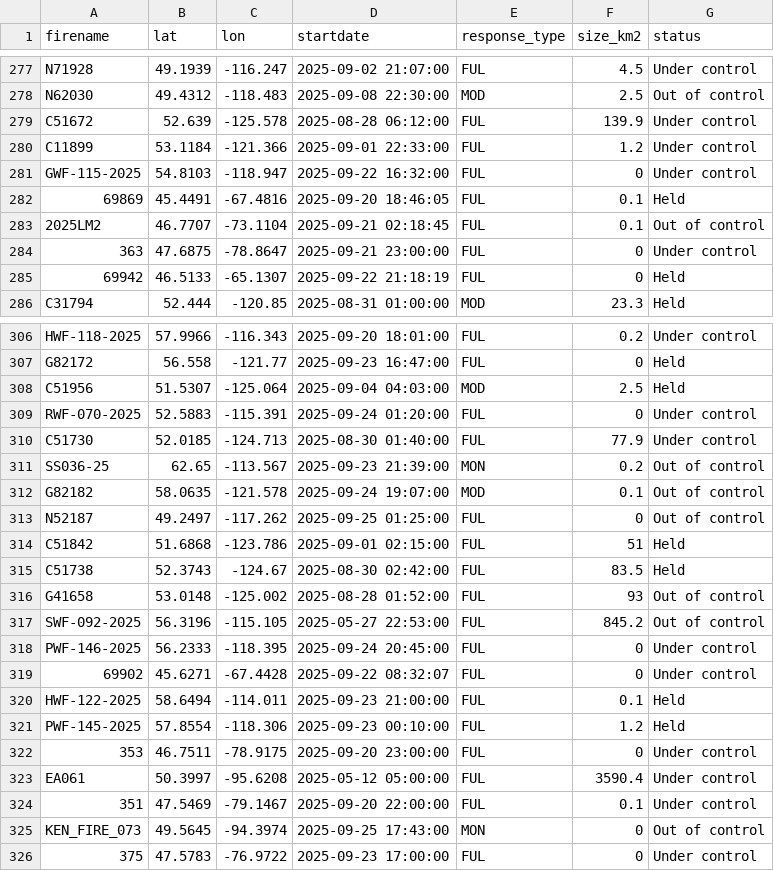
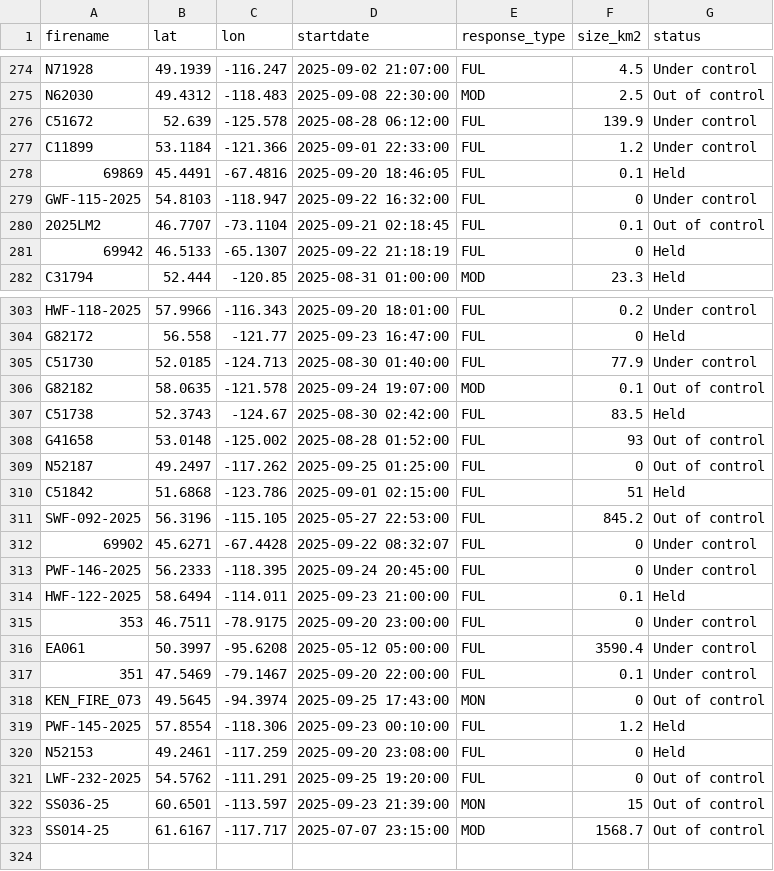
Before and after one commit to vs-postmedia/nat-fire-db-scraper, a CSV file: data/activefires_filtered.csv, drawn as a sheet; only a part is shown, gaps mark what is left out; the diff covers the shown part only.

```diff
--- a/data/activefires_filtered.csv
+++ b/data/activefires_filtered.csv
@@ -280,6 +277,5 @@
  C11899, 53.1184, -121.366, 2025-09-01 22:33:00, FUL,1.2,Under control
+ 69869, 45.4491, -67.4816, 2025-09-20 18:46:05, FUL,0.1,Held
  GWF-115-2025, 54.8103, -118.947, 2025-09-22 16:32:00, FUL,0,Under control
- 69869, 45.4491, -67.4816, 2025-09-20 18:46:05, FUL,0.1,Held
  2025LM2, 46.7707, -73.1104, 2025-09-21 02:18:45, FUL,0.1,Out of control
- 363, 47.6875, -78.8647, 2025-09-21 23:00:00, FUL,0,Under control
  69942, 46.5133, -65.1307, 2025-09-22 21:18:19, FUL,0,Held
@@ -307,16 +304,12 @@
  G82172, 56.558, -121.77, 2025-09-23 16:47:00, FUL,0,Held
- C51956, 51.5307, -125.064, 2025-09-04 04:03:00, MOD,2.5,Held
- RWF-070-2025, 52.5883, -115.391, 2025-09-24 01:20:00, FUL,0,Under control
  C51730, 52.0185, -124.713, 2025-08-30 01:40:00, FUL,77.9,Under control
- SS036-25, 62.65, -113.567, 2025-09-23 21:39:00, MON,0.2,Out of control
  G82182, 58.0635, -121.578, 2025-09-24 19:07:00, MOD,0.1,Out of control
+ C51738, 52.3743, -124.67, 2025-08-30 02:42:00, FUL,83.5,Held
+ G41658, 53.0148, -125.002, 2025-08-28 01:52:00, FUL,93,Out of control
  N52187, 49.2497, -117.262, 2025-09-25 01:25:00, FUL,0,Out of control
  C51842, 51.6868, -123.786, 2025-09-01 02:15:00, FUL,51,Held
- C51738, 52.3743, -124.67, 2025-08-30 02:42:00, FUL,83.5,Held
- G41658, 53.0148, -125.002, 2025-08-28 01:52:00, FUL,93,Out of control
  SWF-092-2025, 56.3196, -115.105, 2025-05-27 22:53:00, FUL,845.2,Out of control
+ 69902, 45.6271, -67.4428, 2025-09-22 08:32:07, FUL,0,Under control
  PWF-146-2025, 56.2333, -118.395, 2025-09-24 20:45:00, FUL,0,Under control
- 69902, 45.6271, -67.4428, 2025-09-22 08:32:07, FUL,0,Under control
  HWF-122-2025, 58.6494, -114.011, 2025-09-23 21:00:00, FUL,0.1,Held
- PWF-145-2025, 57.8554, -118.306, 2025-09-23 00:10:00, FUL,1.2,Held
  353, 46.7511, -78.9175, 2025-09-20 23:00:00, FUL,0,Under control
@@ -325,2 +318,6 @@
  KEN_FIRE_073, 49.5645, -94.3974, 2025-09-25 17:43:00, MON,0,Out of control
- 375, 47.5783, -76.9722, 2025-09-23 17:00:00, FUL,0,Under control
+ PWF-145-2025, 57.8554, -118.306, 2025-09-23 00:10:00, FUL,1.2,Held
+ N52153, 49.2461, -117.259, 2025-09-20 23:08:00, FUL,0,Held
+ LWF-232-2025, 54.5762, -111.291, 2025-09-25 19:20:00, FUL,0,Out of control
+ SS036-25, 60.6501, -113.597, 2025-09-23 21:39:00, MON,15,Out of control
+ SS014-25, 61.6167, -117.717, 2025-07-07 23:15:00, MOD,1568.7,Out of control
```
Also changed, not shown: 3 removed rows and 11 moved rows elsewhere in this file.
